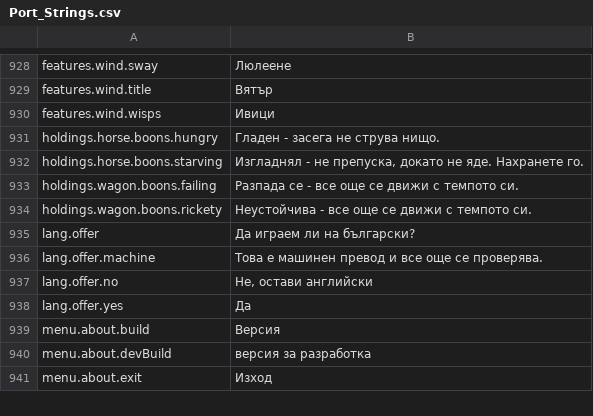
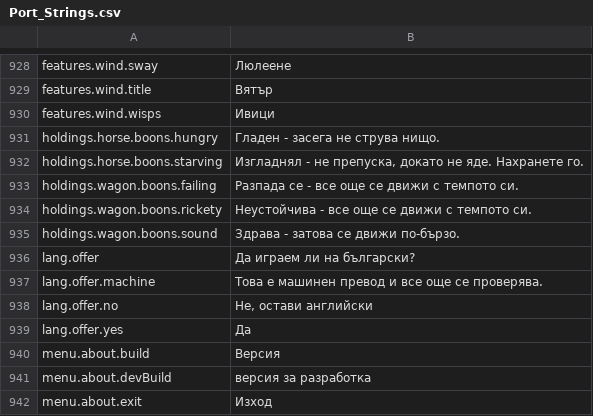
Before and after one commit to Betawolf1213/daggerfall-js-source-voice, a CSV file: locales/bg/Port_Strings.csv, drawn as a sheet; only a part is shown, gaps mark what is left out; the diff names each change by its address in the sheet, - before the commit and + after, or states it on an @@ line.

```diff
--- a/locales/bg/Port_Strings.csv
+++ b/locales/bg/Port_Strings.csv
+row 935: holdings.wagon.boons.sound | Здрава - затова се движи по-бързо.
```
Also changed, not shown: locales/el/Port_Strings.csv, locales/ko/Port_Strings.csv, 57 other files.
